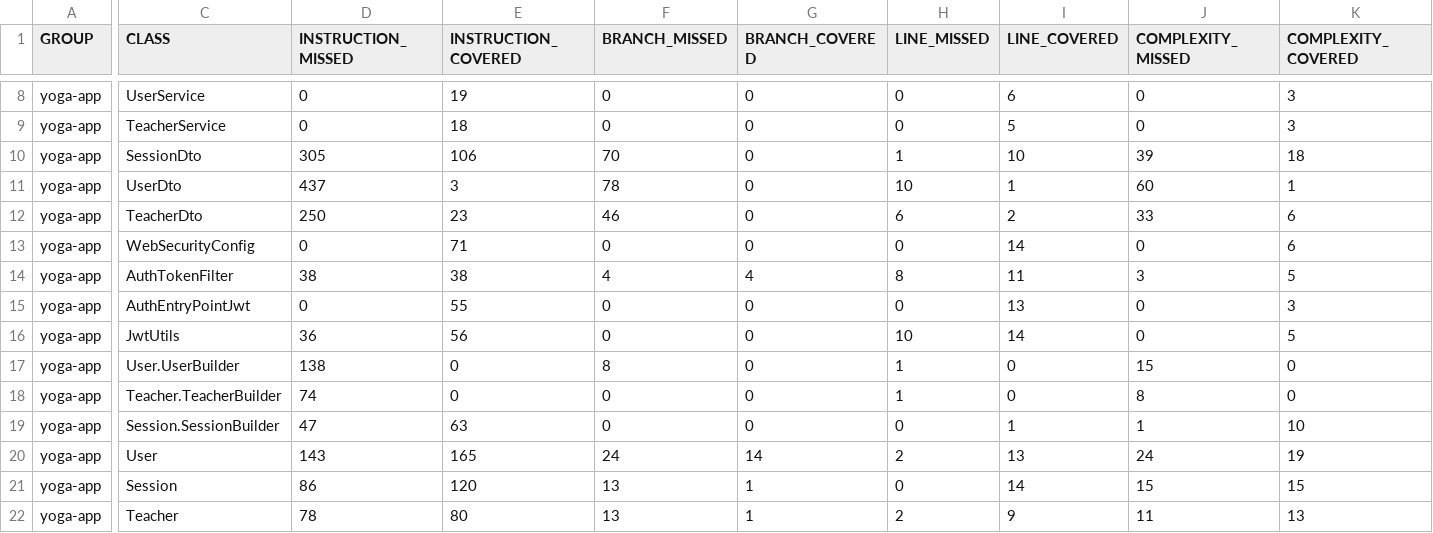
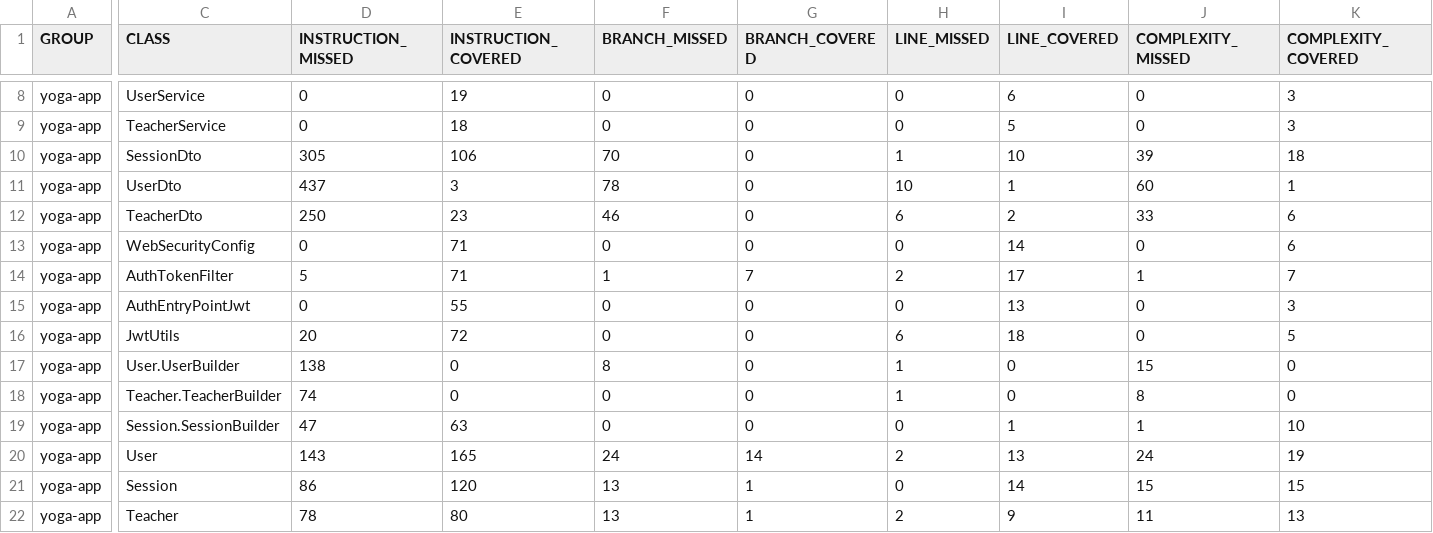
Before and after one commit to OpenClassrooms-Student-Center/Testez-une-application-full-stack, a CSV file: back/target/site/jacoco/jacoco.csv, drawn as a sheet; only a part is shown, gaps mark what is left out; the diff names each change by its address in the sheet, - before the commit and + after, or states it on an @@ line.

```diff
--- a/back/target/site/jacoco/jacoco.csv
+++ b/back/target/site/jacoco/jacoco.csv
-D14 (INSTRUCTION_MISSED): 38
+D14 (INSTRUCTION_MISSED): 5
-E14 (INSTRUCTION_COVERED): 38
+E14 (INSTRUCTION_COVERED): 71
-F14 (BRANCH_MISSED): 4
+F14 (BRANCH_MISSED): 1
-G14 (BRANCH_COVERED): 4
+G14 (BRANCH_COVERED): 7
-H14 (LINE_MISSED): 8
+H14 (LINE_MISSED): 2
-I14 (LINE_COVERED): 11
+I14 (LINE_COVERED): 17
-J14 (COMPLEXITY_MISSED): 3
+J14 (COMPLEXITY_MISSED): 1
-K14 (COMPLEXITY_COVERED): 5
+K14 (COMPLEXITY_COVERED): 7
-D16 (INSTRUCTION_MISSED): 36
+D16 (INSTRUCTION_MISSED): 20
-E16 (INSTRUCTION_COVERED): 56
+E16 (INSTRUCTION_COVERED): 72
-H16 (LINE_MISSED): 10
+H16 (LINE_MISSED): 6
-I16 (LINE_COVERED): 14
+I16 (LINE_COVERED): 18
```
Also changed, not shown: 23 other files.
